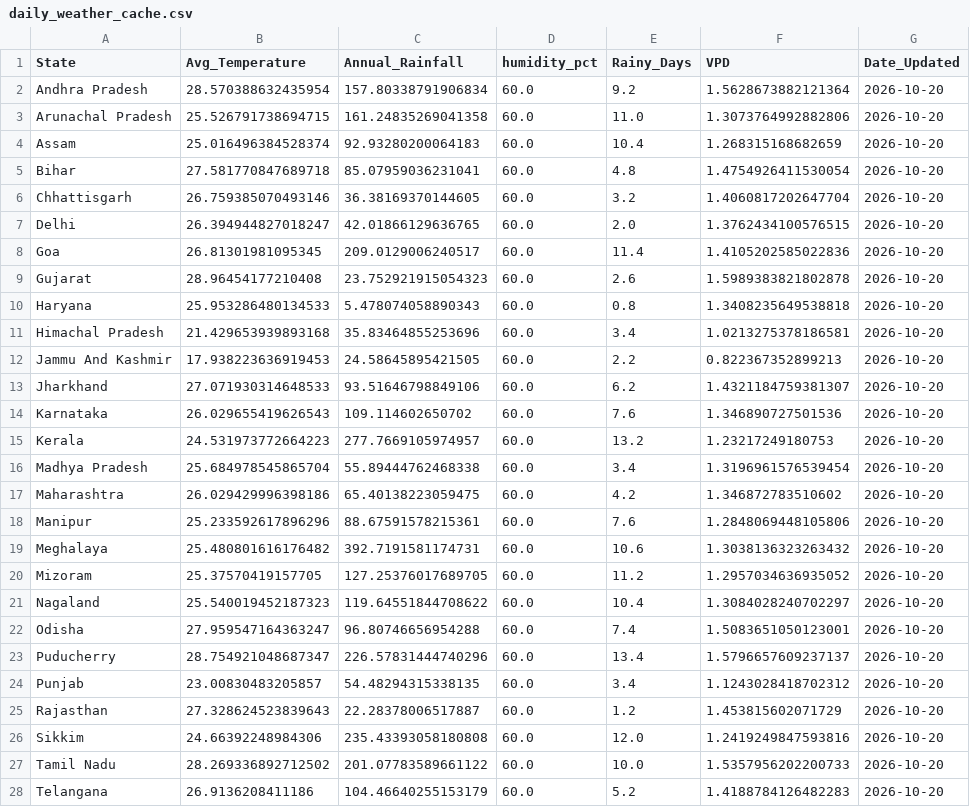
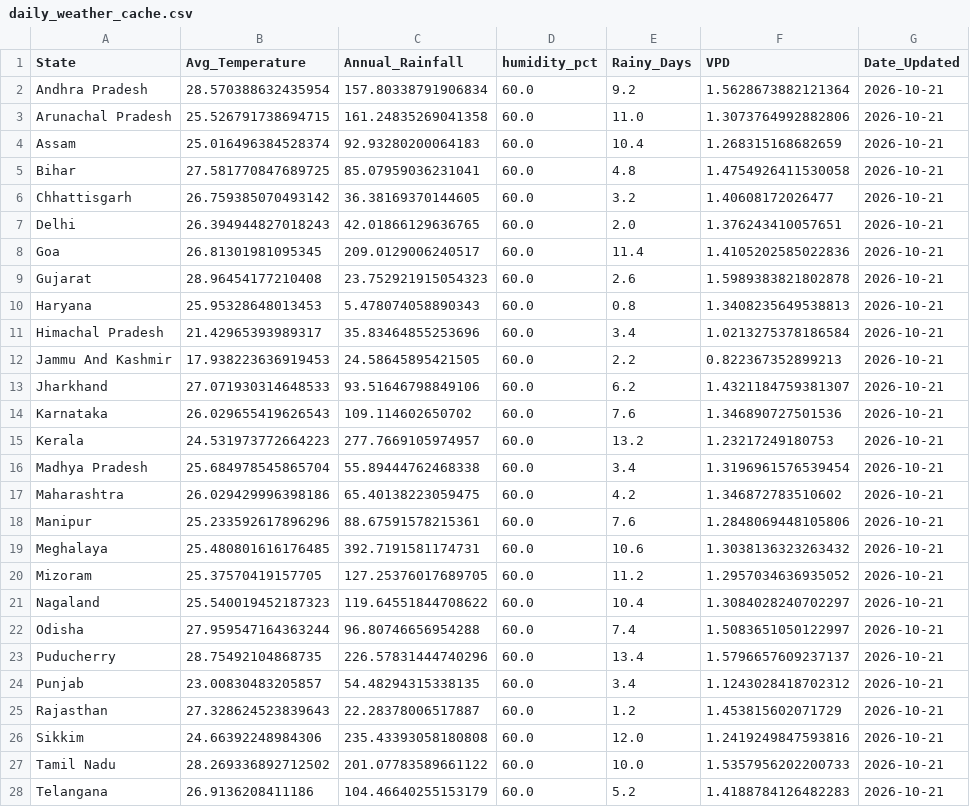
Before and after one commit to Pradip-0/crop-recommendation-system, a CSV file: daily_weather_cache.csv, drawn as a sheet; only a part is shown; the diff covers the shown part only.

```diff
--- a/daily_weather_cache.csv
+++ b/daily_weather_cache.csv
@@ -1,28 +1,28 @@
 State,Avg_Temperature,Annual_Rainfall,humidity_pct,Rainy_Days,VPD,Date_Updated
-Andhra Pradesh,28.570388632435954,157.80338791906834,60.0,9.2,1.5628673882121364,2026-10-20
-Arunachal Pradesh,25.526791738694715,161.24835269041358,60.0,11.0,1.3073764992882806,2026-10-20
-Assam,25.016496384528374,92.93280200064183,60.0,10.4,1.268315168682659,2026-10-20
-Bihar,27.581770847689718,85.07959036231041,60.0,4.8,1.4754926411530054,2026-10-20
-Chhattisgarh,26.759385070493146,36.38169370144605,60.0,3.2,1.4060817202647704,2026-10-20
-Delhi,26.394944827018247,42.01866129636765,60.0,2.0,1.3762434100576515,2026-10-20
-Goa,26.81301981095345,209.0129006240517,60.0,11.4,1.4105202585022836,2026-10-20
-Gujarat,28.96454177210408,23.752921915054323,60.0,2.6,1.5989383821802878,2026-10-20
-Haryana,25.953286480134533,5.478074058890343,60.0,0.8,1.3408235649538818,2026-10-20
-Himachal Pradesh,21.429653939893168,35.83464855253696,60.0,3.4,1.0213275378186581,2026-10-20
-Jammu And Kashmir,17.938223636919453,24.58645895421505,60.0,2.2,0.822367352899213,2026-10-20
-Jharkhand,27.071930314648533,93.51646798849106,60.0,6.2,1.4321184759381307,2026-10-20
-Karnataka,26.029655419626543,109.114602650702,60.0,7.6,1.346890727501536,2026-10-20
-Kerala,24.531973772664223,277.7669105974957,60.0,13.2,1.23217249180753,2026-10-20
-Madhya Pradesh,25.684978545865704,55.89444762468338,60.0,3.4,1.3196961576539454,2026-10-20
-Maharashtra,26.029429996398186,65.40138223059475,60.0,4.2,1.346872783510602,2026-10-20
-Manipur,25.233592617896296,88.67591578215361,60.0,7.6,1.2848069448105806,2026-10-20
-Meghalaya,25.480801616176482,392.7191581174731,60.0,10.6,1.3038136323263432,2026-10-20
-Mizoram,25.37570419157705,127.25376017689705,60.0,11.2,1.2957034636935052,2026-10-20
-Nagaland,25.540019452187323,119.64551844708622,60.0,10.4,1.3084028240702297,2026-10-20
-Odisha,27.959547164363247,96.80746656954288,60.0,7.4,1.5083651050123001,2026-10-20
-Puducherry,28.754921048687347,226.57831444740296,60.0,13.4,1.5796657609237137,2026-10-20
-Punjab,23.00830483205857,54.48294315338135,60.0,3.4,1.1243028418702312,2026-10-20
-Rajasthan,27.328624523839643,22.28378006517887,60.0,1.2,1.453815602071729,2026-10-20
-Sikkim,24.66392248984306,235.43393058180808,60.0,12.0,1.2419249847593816,2026-10-20
-Tamil Nadu,28.269336892712502,201.07783589661122,60.0,10.0,1.5357956202200733,2026-10-20
-Telangana,26.9136208411186,104.46640255153179,60.0,5.2,1.4188784126482283,2026-10-20
+Andhra Pradesh,28.570388632435954,157.80338791906834,60.0,9.2,1.5628673882121364,2026-10-21
+Arunachal Pradesh,25.526791738694715,161.24835269041358,60.0,11.0,1.3073764992882806,2026-10-21
+Assam,25.016496384528374,92.93280200064183,60.0,10.4,1.268315168682659,2026-10-21
+Bihar,27.581770847689725,85.07959036231041,60.0,4.8,1.4754926411530058,2026-10-21
+Chhattisgarh,26.759385070493142,36.38169370144605,60.0,3.2,1.40608172026477,2026-10-21
+Delhi,26.394944827018243,42.01866129636765,60.0,2.0,1.376243410057651,2026-10-21
+Goa,26.81301981095345,209.0129006240517,60.0,11.4,1.4105202585022836,2026-10-21
+Gujarat,28.96454177210408,23.752921915054323,60.0,2.6,1.5989383821802878,2026-10-21
+Haryana,25.95328648013453,5.478074058890343,60.0,0.8,1.3408235649538813,2026-10-21
+Himachal Pradesh,21.42965393989317,35.83464855253696,60.0,3.4,1.0213275378186584,2026-10-21
+Jammu And Kashmir,17.938223636919453,24.58645895421505,60.0,2.2,0.822367352899213,2026-10-21
+Jharkhand,27.071930314648533,93.51646798849106,60.0,6.2,1.4321184759381307,2026-10-21
+Karnataka,26.029655419626543,109.114602650702,60.0,7.6,1.346890727501536,2026-10-21
+Kerala,24.531973772664223,277.7669105974957,60.0,13.2,1.23217249180753,2026-10-21
+Madhya Pradesh,25.684978545865704,55.89444762468338,60.0,3.4,1.3196961576539454,2026-10-21
+Maharashtra,26.029429996398186,65.40138223059475,60.0,4.2,1.346872783510602,2026-10-21
+Manipur,25.233592617896296,88.67591578215361,60.0,7.6,1.2848069448105806,2026-10-21
+Meghalaya,25.480801616176485,392.7191581174731,60.0,10.6,1.3038136323263432,2026-10-21
+Mizoram,25.37570419157705,127.25376017689705,60.0,11.2,1.2957034636935052,2026-10-21
+Nagaland,25.540019452187323,119.64551844708622,60.0,10.4,1.3084028240702297,2026-10-21
+Odisha,27.959547164363244,96.80746656954288,60.0,7.4,1.5083651050122997,2026-10-21
+Puducherry,28.75492104868735,226.57831444740296,60.0,13.4,1.5796657609237137,2026-10-21
+Punjab,23.00830483205857,54.48294315338135,60.0,3.4,1.1243028418702312,2026-10-21
+Rajasthan,27.328624523839643,22.28378006517887,60.0,1.2,1.453815602071729,2026-10-21
+Sikkim,24.66392248984306,235.43393058180808,60.0,12.0,1.2419249847593816,2026-10-21
+Tamil Nadu,28.269336892712502,201.07783589661122,60.0,10.0,1.5357956202200733,2026-10-21
+Telangana,26.9136208411186,104.46640255153179,60.0,5.2,1.4188784126482283,2026-10-21
```
Also changed, not shown: 7 edited cells elsewhere in this file.
